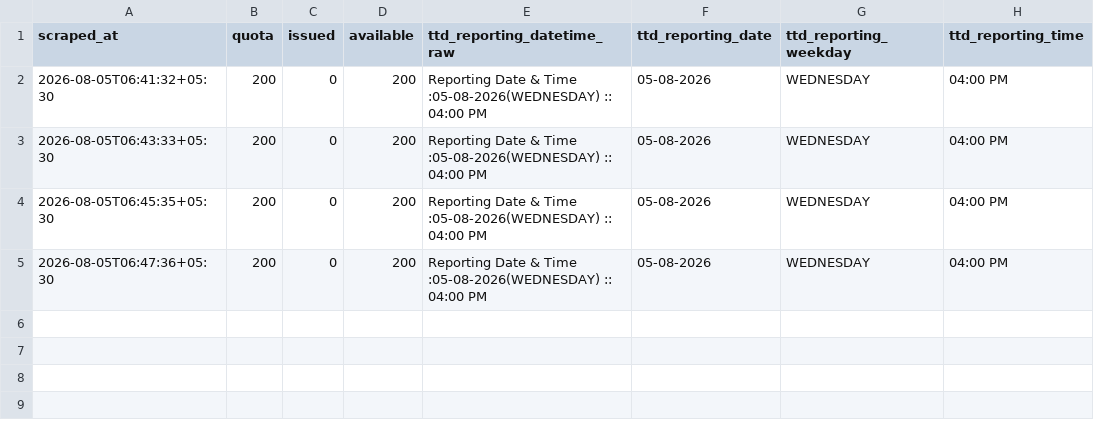
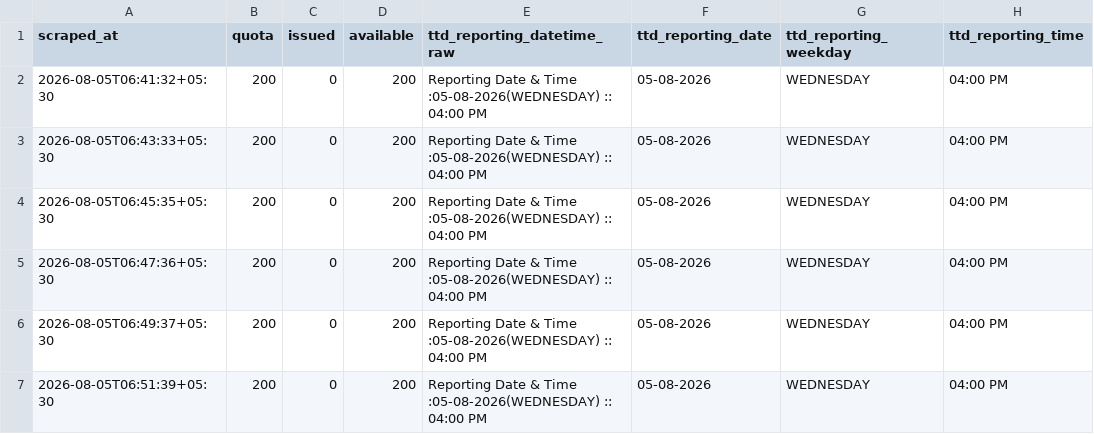
Before and after one commit to vamsikrishnamvk/tirupati-darshan-tracker, a CSV file: data/srivani_airport/2026-08-05.csv, drawn as a sheet; the diff names each change by its address in the sheet, - before the commit and + after, or states it on an @@ line.

Commit message:
data: merge local 2-min samples (2026-08-05 06:51 IST)

```diff
--- a/data/srivani_airport/2026-08-05.csv
+++ b/data/srivani_airport/2026-08-05.csv
+row 6: 2026-08-05T06:49:37+05:30 | 200 | 0 | 200 | Reporting Date & Time :05-08-2026(WEDNESDAY) :: 04:00 PM | 05-08-2026 | WEDNESDAY | 04:00 PM
+row 7: 2026-08-05T06:51:39+05:30 | 200 | 0 | 200 | Reporting Date & Time :05-08-2026(WEDNESDAY) :: 04:00 PM | 05-08-2026 | WEDNESDAY | 04:00 PM
```
Also changed, not shown: 1 other file.
